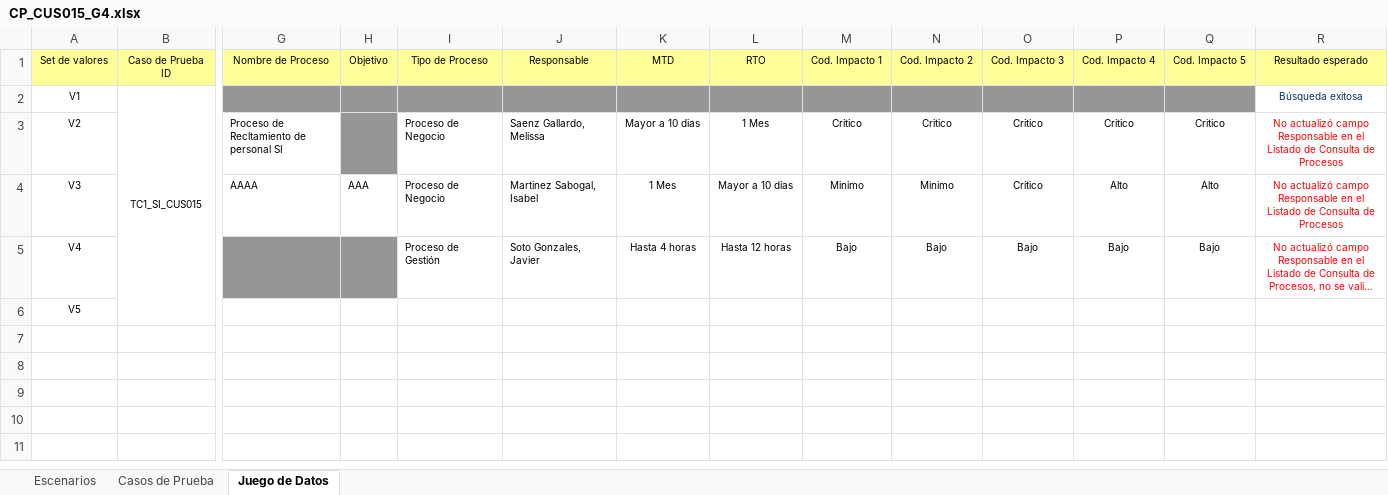
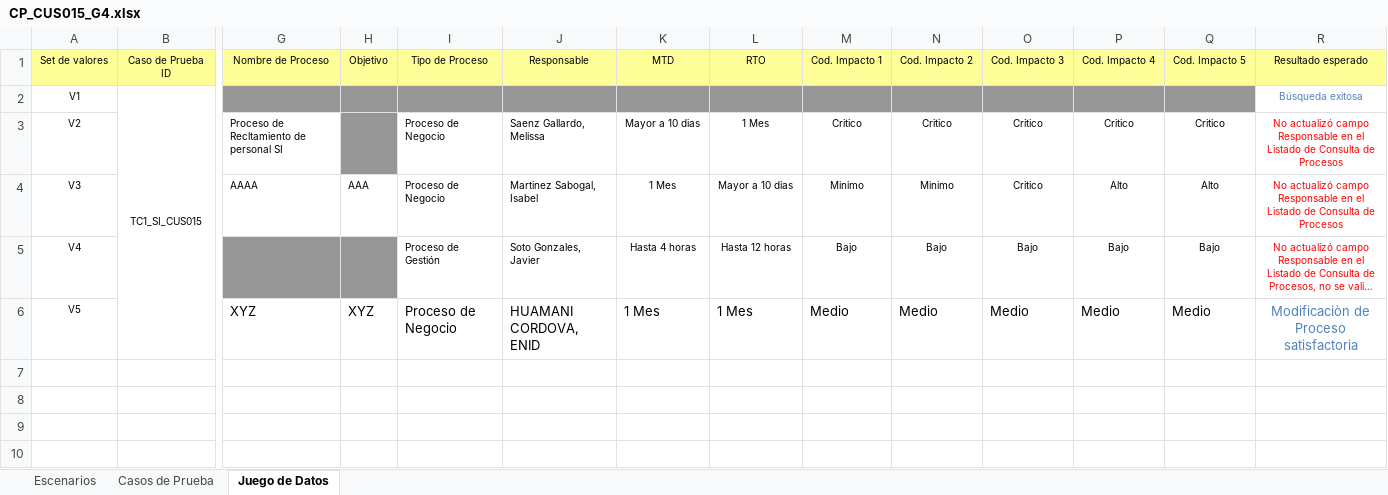
Before and after one commit to orlysemperfi/tp3-contratos-clientes, an Excel workbook: ITERACION 5/SUB ITERACION 5/CASOS DE PRUEBA/CP_CUS015_G4.xlsx, sheet Juego de Datos, drawn as a sheet; only a part is shown, gaps mark what is left out; long unchanged cells end in …; values as stored, in another font and other column widths than the file's, no borders; removed rows and columns are numbered as before the commit, all else as after; rows hold the shown columns only; the diff names each change by its address in the sheet, - before the commit and + after, or states it on an @@ line.

```diff
--- a/ITERACION 5/SUB ITERACION 5/CASOS DE PRUEBA/CP_CUS015_G4.xlsx (sheet Juego de Datos)
+++ b/ITERACION 5/SUB ITERACION 5/CASOS DE PRUEBA/CP_CUS015_G4.xlsx (sheet Juego de Datos)
-R2 text colour: #003366
+R2 text colour: #4F81BD
-row 6: V5
+row 6: V5 |  | XYZ | XYZ | Proceso de Negocio | HUAMANI CORDOVA, ENID | 1 Mes | 1 Mes | Medio | Medio | Medio | Medio | Medio | Modificaciòn de Proceso satisfactoria
```
